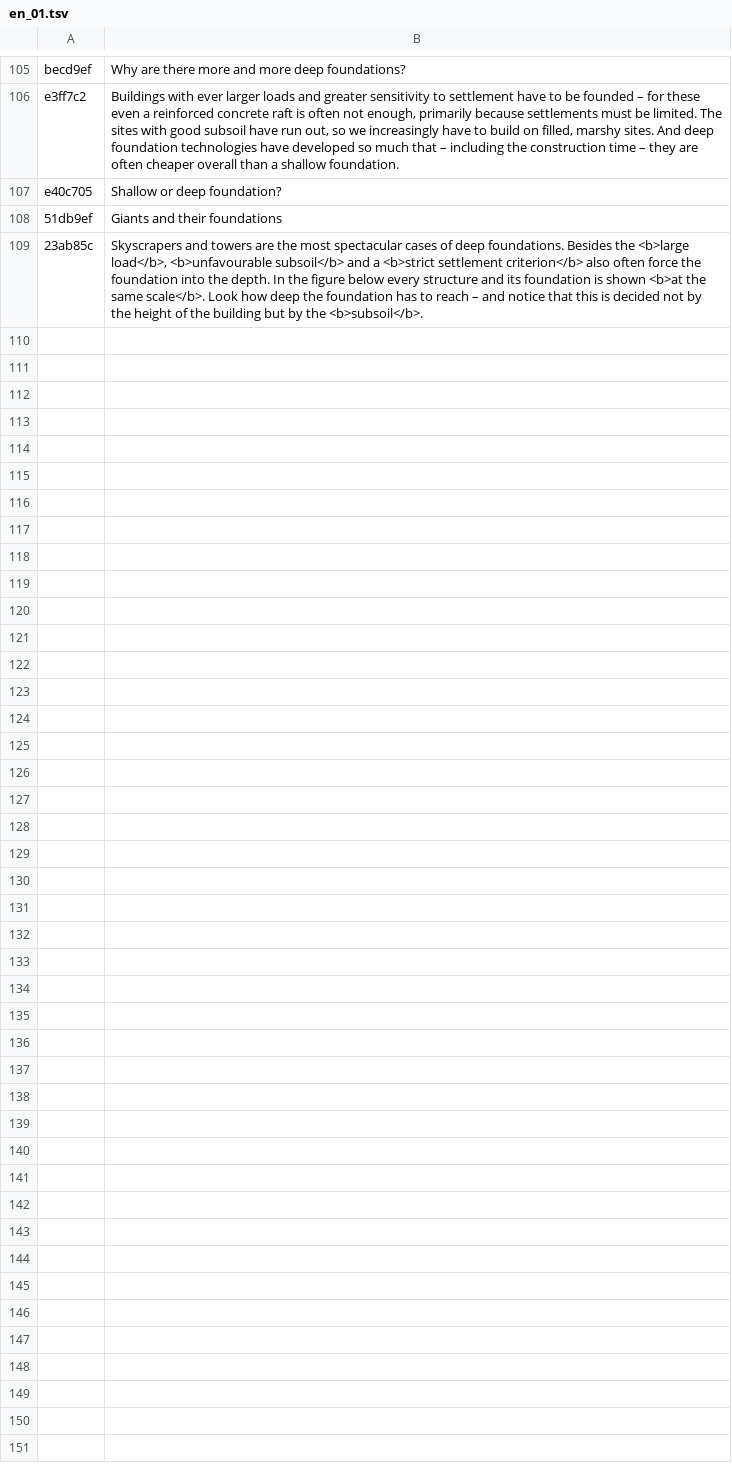
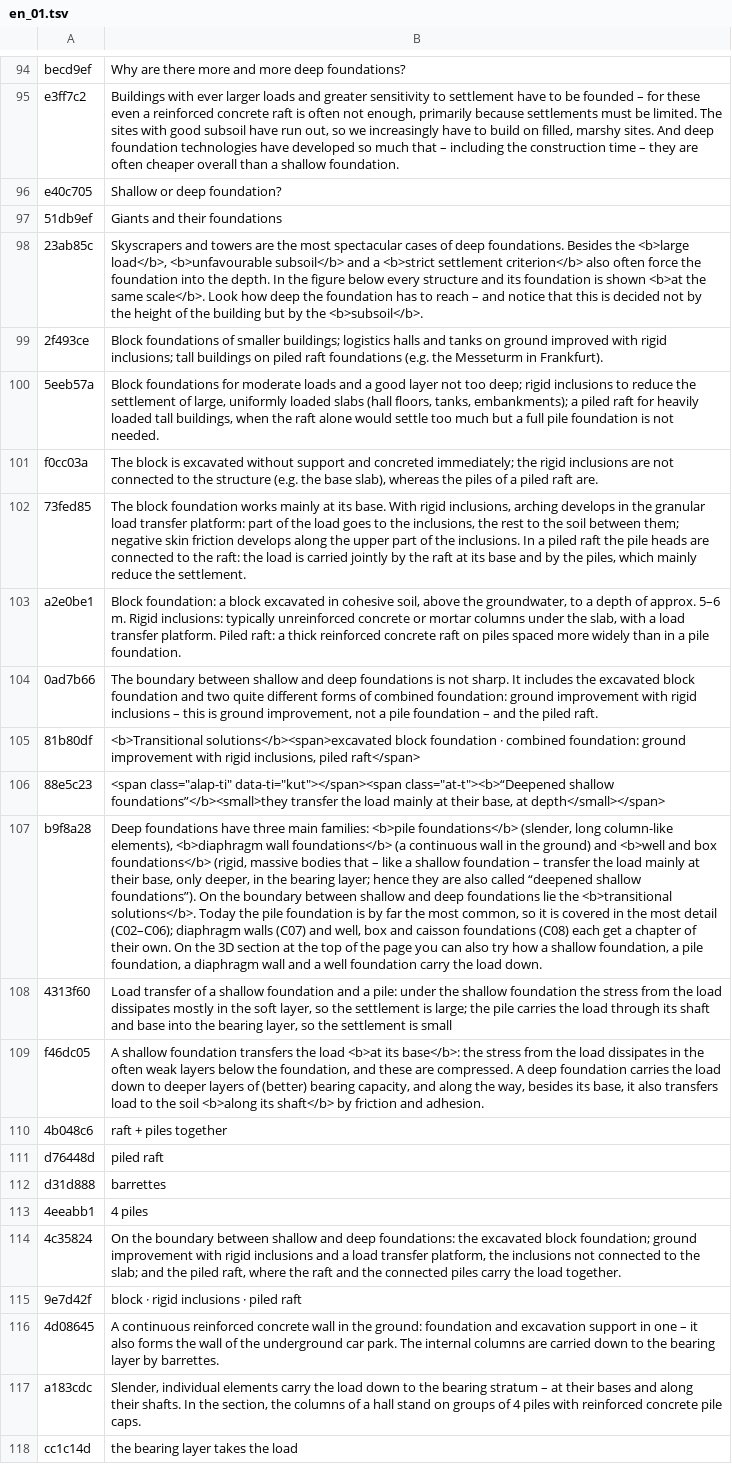
Before and after one commit to MBalika/melyalapozasok, a TSV file: _src/i18n/en_01.tsv, drawn as a sheet; only a part is shown, gaps mark what is left out; the diff covers the shown part only; the diff names each change by its address in the sheet, - before the commit and + after, or states it on an @@ line.

```diff
--- a/_src/i18n/en_01.tsv
+++ b/_src/i18n/en_01.tsv
+row 99: 2f493ce | Block foundations of smaller buildings; logistics halls and tanks on ground improved with rigid inclusions; tall buildings on piled raft foundations (e.g. the Messeturm in Frankfurt).
+row 100: 5eeb57a | Block foundations for moderate loads and a good layer not too deep; rigid inclusions to reduce the settlement of large, uniformly loaded slabs (hall floors, tanks, embankments); a piled raft for heavily loaded tall buildings, when the raft alone would settle too much but a full pile foundation is not needed.
+row 101: f0cc03a | The block is excavated without support and concreted immediately; the rigid inclusions are not connected to the structure (e.g. the base slab), whereas the piles of a piled raft are.
+row 102: 73fed85 | The block foundation works mainly at its base. With rigid inclusions, arching develops in the granular load transfer platform: part of the load goes to the inclusions, the rest to the soil between them; negative skin friction develops along the upper part of the inclusions. In a piled raft the pile heads are connected to the raft: the load is carried jointly by the raft at its base and by the piles, which mainly reduce the settlement.
+row 103: a2e0be1 | Block foundation: a block excavated in cohesive soil, above the groundwater, to a depth of approx. 5–6 m. Rigid inclusions: typically unreinforced concrete or mortar columns under the slab, with a load transfer platform. Piled raft: a thick reinforced concrete raft on piles spaced more widely than in a pile foundation.
+row 104: 0ad7b66 | The boundary between shallow and deep foundations is not sharp. It includes the excavated block foundation and two quite different forms of combined foundation: ground improvement with rigid inclusions – this is ground improvement, not a pile foundation – and the piled raft.
+row 105: 81b80df | <b>Transitional solutions</b><span>excavated block foundation · combined foundation: ground improvement with rigid inclusions, piled raft</span>
+row 106: 88e5c23 | <span class="alap-ti" data-ti="kut"></span><span class="at-t"><b>“Deepened shallow foundations”</b><small>they transfer the load mainly at their base, at depth</small></span>
+row 107: b9f8a28 | Deep foundations have three main families: <b>pile foundations</b> (slender, long column-like elements), <b>diaphragm wall foundations</b> (a continuous wall in the ground) and <b>well and box foundations</b> (rigid, massive bodies that – like a shallow foundation – transfer the load mainly at their base, only deeper, in the bearing layer; hence they are also called “deepened shallow foundations”). On the boundary between shallow and deep foundations lie the <b>transitional solutions</b>. Today the pile foundation is by far the most common, so it is covered in the most detail (C02–C06); diaphragm walls (C07) and well, box and caisson foundations (C08) each get a chapter of their own. On the 3D section at the top of the page you can also try how a shallow foundation, a pile foundation, a diaphragm wall and a well foundation carry the load down.
+row 108: 4313f60 | Load transfer of a shallow foundation and a pile: under the shallow foundation the stress from the load dissipates mostly in the soft layer, so the settlement is large; the pile carries the load through its shaft and base into the bearing layer, so the settlement is small
+row 109: f46dc05 | A shallow foundation transfers the load <b>at its base</b>: the stress from the load dissipates in the often weak layers below the foundation, and these are compressed. A deep foundation carries the load down to deeper layers of (better) bearing capacity, and along the way, besides its base, it also transfers load to the soil <b>along its shaft</b> by friction and adhesion.
+row 110: 4b048c6 | raft + piles together
+row 111: d76448d | piled raft
+row 112: d31d888 | barrettes
+row 113: 4eeabb1 | 4 piles
+row 114: 4c35824 | On the boundary between shallow and deep foundations: the excavated block foundation; ground improvement with rigid inclusions and a load transfer platform, the inclusions not connected to the slab; and the piled raft, where the raft and the connected piles carry the load together.
+row 115: 9e7d42f | block · rigid inclusions · piled raft
+row 116: 4d08645 | A continuous reinforced concrete wall in the ground: foundation and excavation support in one – it also forms the wall of the underground car park. The internal columns are carried down to the bearing layer by barrettes.
+row 117: a183cdc | Slender, individual elements carry the load down to the bearing stratum – at their bases and along their shafts. In the section, the columns of a hall stand on groups of 4 piles with reinforced concrete pile caps.
+row 118: cc1c14d | the bearing layer takes the load
```
Also changed, not shown: 12 added rows and 11 removed rows elsewhere in this file, _src/i18n/en_10.tsv, _src/i18n/en_11.tsv, 7 other files.
